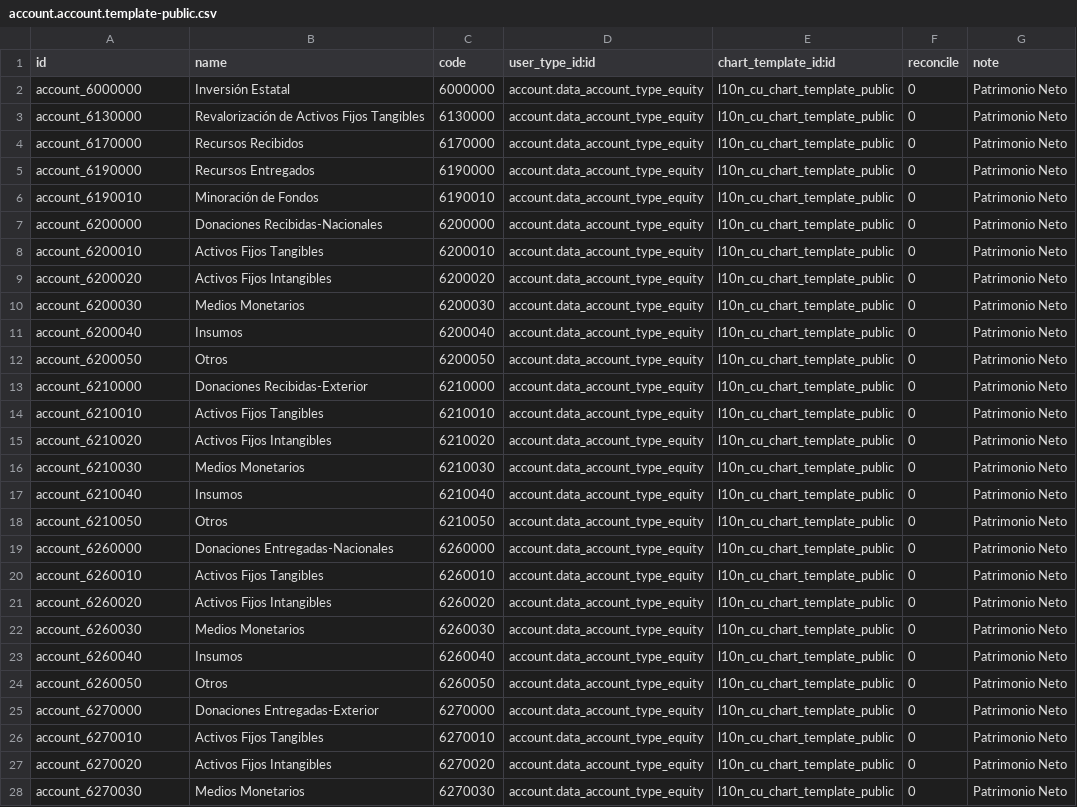
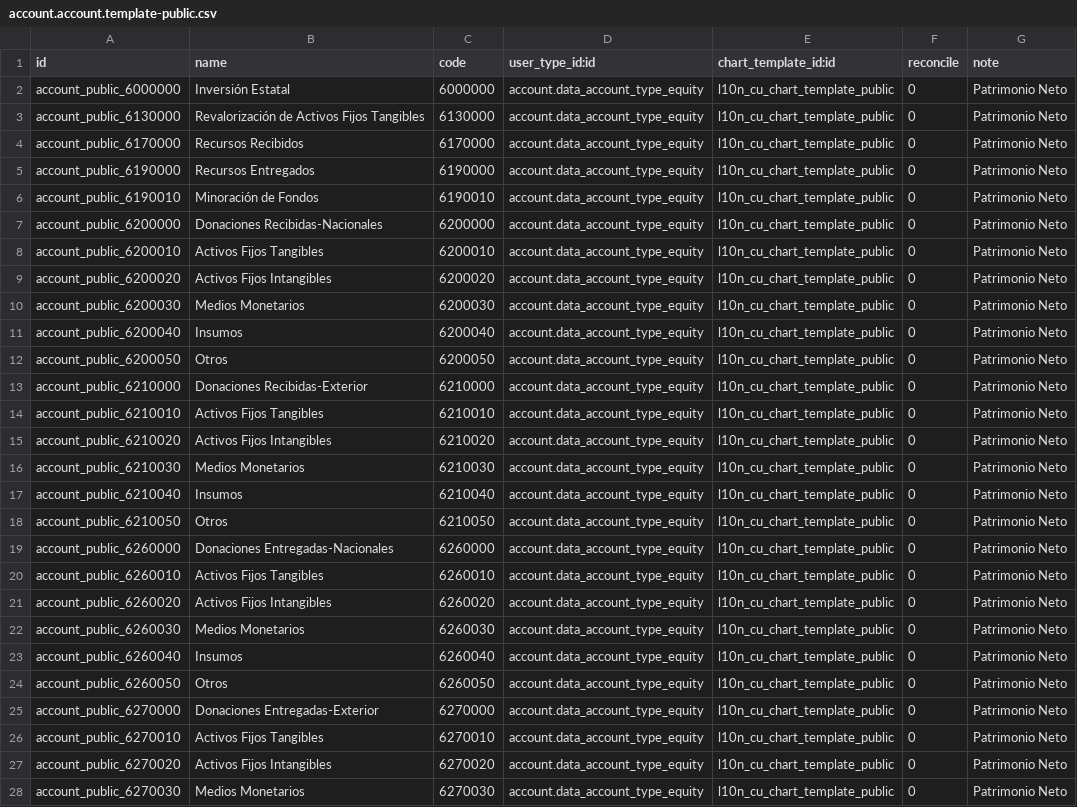
Before and after one commit to cuba-odoo/l10n-cuba, a CSV file: l10n_cu/data/account.account.template-public.csv, drawn as a sheet; only a part is shown; the diff covers the shown part only; the diff names each change by its address in the sheet, - before the commit and + after, or states it on an @@ line.

```diff
--- a/l10n_cu/data/account.account.template-public.csv
+++ b/l10n_cu/data/account.account.template-public.csv
-A2 (id): account_6000000
+A2 (id): account_public_6000000
-A3 (id): account_6130000
+A3 (id): account_public_6130000
-A4 (id): account_6170000
+A4 (id): account_public_6170000
-A5 (id): account_6190000
+A5 (id): account_public_6190000
-A6 (id): account_6190010
+A6 (id): account_public_6190010
-A7 (id): account_6200000
+A7 (id): account_public_6200000
-A8 (id): account_6200010
+A8 (id): account_public_6200010
-A9 (id): account_6200020
+A9 (id): account_public_6200020
-A10 (id): account_6200030
+A10 (id): account_public_6200030
-A11 (id): account_6200040
+A11 (id): account_public_6200040
-A12 (id): account_6200050
+A12 (id): account_public_6200050
-A13 (id): account_6210000
+A13 (id): account_public_6210000
-A14 (id): account_6210010
+A14 (id): account_public_6210010
-A15 (id): account_6210020
+A15 (id): account_public_6210020
-A16 (id): account_6210030
+A16 (id): account_public_6210030
-A17 (id): account_6210040
+A17 (id): account_public_6210040
-A18 (id): account_6210050
+A18 (id): account_public_6210050
-A19 (id): account_6260000
+A19 (id): account_public_6260000
-A20 (id): account_6260010
+A20 (id): account_public_6260010
-A21 (id): account_6260020
+A21 (id): account_public_6260020
-A22 (id): account_6260030
+A22 (id): account_public_6260030
-A23 (id): account_6260040
+A23 (id): account_public_6260040
-A24 (id): account_6260050
+A24 (id): account_public_6260050
-A25 (id): account_6270000
+A25 (id): account_public_6270000
-A26 (id): account_6270010
+A26 (id): account_public_6270010
-A27 (id): account_6270020
+A27 (id): account_public_6270020
-A28 (id): account_6270030
+A28 (id): account_public_6270030
```
Also changed, not shown: 16 edited cells elsewhere in this file, l10n_cu/data/account.account.template-common.csv, l10n_cu/data/account.account.template-private.csv, 3 other files.
